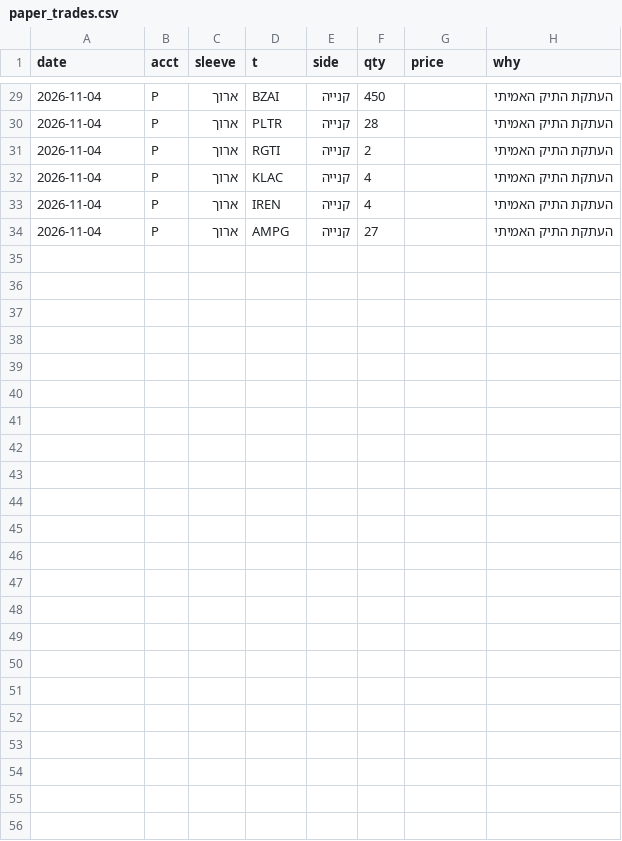
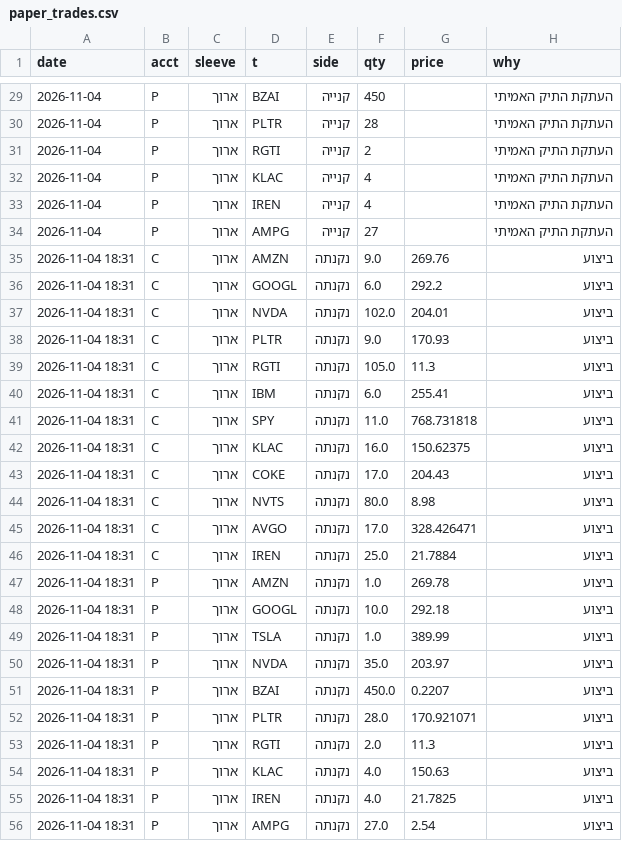
Before and after one commit to OdedAviv1211/stock-radar, a CSV file: data/paper_trades.csv, drawn as a sheet; only a part is shown, gaps mark what is left out; the diff names each change by its address in the sheet, - before the commit and + after, or states it on an @@ line.

```diff
--- a/data/paper_trades.csv
+++ b/data/paper_trades.csv
+row 35: 2026-11-04 18:31 | C | ארוך | AMZN | נקנתה | 9.0 | 269.76 | ביצוע
+row 36: 2026-11-04 18:31 | C | ארוך | GOOGL | נקנתה | 6.0 | 292.2 | ביצוע
+row 37: 2026-11-04 18:31 | C | ארוך | NVDA | נקנתה | 102.0 | 204.01 | ביצוע
+row 38: 2026-11-04 18:31 | C | ארוך | PLTR | נקנתה | 9.0 | 170.93 | ביצוע
+row 39: 2026-11-04 18:31 | C | ארוך | RGTI | נקנתה | 105.0 | 11.3 | ביצוע
+row 40: 2026-11-04 18:31 | C | ארוך | IBM | נקנתה | 6.0 | 255.41 | ביצוע
+row 41: 2026-11-04 18:31 | C | ארוך | SPY | נקנתה | 11.0 | 768.731818 | ביצוע
+row 42: 2026-11-04 18:31 | C | ארוך | KLAC | נקנתה | 16.0 | 150.62375 | ביצוע
+row 43: 2026-11-04 18:31 | C | ארוך | COKE | נקנתה | 17.0 | 204.43 | ביצוע
+row 44: 2026-11-04 18:31 | C | ארוך | NVTS | נקנתה | 80.0 | 8.98 | ביצוע
+row 45: 2026-11-04 18:31 | C | ארוך | AVGO | נקנתה | 17.0 | 328.426471 | ביצוע
+row 46: 2026-11-04 18:31 | C | ארוך | IREN | נקנתה | 25.0 | 21.7884 | ביצוע
+row 47: 2026-11-04 18:31 | P | ארוך | AMZN | נקנתה | 1.0 | 269.78 | ביצוע
+row 48: 2026-11-04 18:31 | P | ארוך | GOOGL | נקנתה | 10.0 | 292.18 | ביצוע
+row 49: 2026-11-04 18:31 | P | ארוך | TSLA | נקנתה | 1.0 | 389.99 | ביצוע
+row 50: 2026-11-04 18:31 | P | ארוך | NVDA | נקנתה | 35.0 | 203.97 | ביצוע
+row 51: 2026-11-04 18:31 | P | ארוך | BZAI | נקנתה | 450.0 | 0.2207 | ביצוע
+row 52: 2026-11-04 18:31 | P | ארוך | PLTR | נקנתה | 28.0 | 170.921071 | ביצוע
+row 53: 2026-11-04 18:31 | P | ארוך | RGTI | נקנתה | 2.0 | 11.3 | ביצוע
+row 54: 2026-11-04 18:31 | P | ארוך | KLAC | נקנתה | 4.0 | 150.63 | ביצוע
+row 55: 2026-11-04 18:31 | P | ארוך | IREN | נקנתה | 4.0 | 21.7825 | ביצוע
+row 56: 2026-11-04 18:31 | P | ארוך | AMPG | נקנתה | 27.0 | 2.54 | ביצוע
```
Also changed, not shown: 3 other files.
